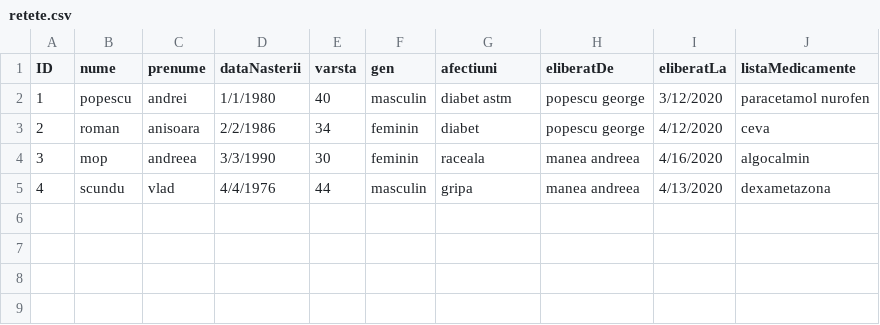
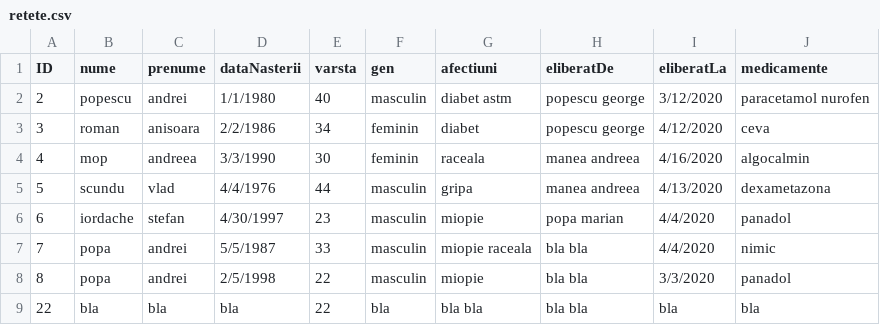
Before and after one commit to cameliapatilea/pao-labs, a CSV file: Proiect/src/excel/retete.csv, drawn as a sheet.

```diff
--- a/Proiect/src/excel/retete.csv
+++ b/Proiect/src/excel/retete.csv
@@ -1,5 +1,9 @@
-ID,nume,prenume,dataNasterii,varsta,gen,afectiuni,eliberatDe,eliberatLa,listaMedicamente
-1,popescu,andrei,1/1/1980,40,masculin,diabet astm,popescu george,3/12/2020,paracetamol nurofen
-2,roman,anisoara,2/2/1986,34,feminin,diabet ,popescu george,4/12/2020,ceva
-3,mop,andreea,3/3/1990,30,feminin,raceala,manea andreea,4/16/2020,algocalmin
-4,scundu,vlad,4/4/1976,44,masculin,gripa,manea andreea,4/13/2020,dexametazona
+ID,nume,prenume,dataNasterii,varsta,gen,afectiuni,eliberatDe,eliberatLa,medicamente
+2,popescu,andrei,1/1/1980,40,masculin,diabet astm,popescu george,3/12/2020,paracetamol nurofen
+3,roman,anisoara,2/2/1986,34,feminin,diabet ,popescu george,4/12/2020,ceva
+4,mop,andreea,3/3/1990,30,feminin,raceala,manea andreea,4/16/2020,algocalmin
+5,scundu,vlad,4/4/1976,44,masculin,gripa,manea andreea,4/13/2020,dexametazona
+6,iordache,stefan,4/30/1997,23,masculin,miopie,popa marian,4/4/2020,panadol
+7,popa,andrei,5/5/1987,33,masculin,miopie raceala,bla bla,4/4/2020,nimic
+8,popa,andrei,2/5/1998,22,masculin,miopie,bla bla,3/3/2020,panadol
+22,bla,bla,bla,22,bla,bla bla,bla bla,bla,bla
```
Also changed, not shown: Proiect/out/production/proiectPAO/excel/asistenti.csv, Proiect/out/production/proiectPAO/excel/retete.csv, 7 other files.
